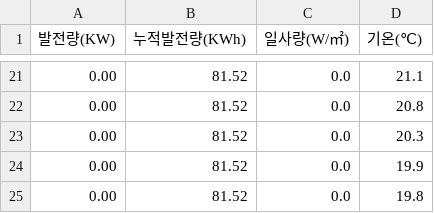
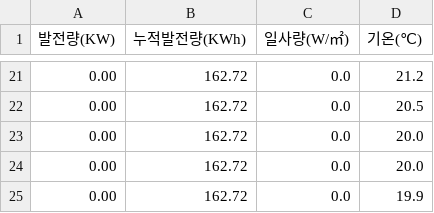
Before and after one commit to phu92/solar_db, a CSV file: 광주.csv, drawn as a sheet; only a part is shown, gaps mark what is left out; the diff covers the shown part only.

```diff
--- a/광주.csv
+++ b/광주.csv
@@ -21,5 +21,5 @@
-0.00,81.52,0.0,21.1
-0.00,81.52,0.0,20.8
-0.00,81.52,0.0,20.3
-0.00,81.52,0.0,19.9
-0.00,81.52,0.0,19.8
+0.00,162.72,0.0,21.2
+0.00,162.72,0.0,20.5
+0.00,162.72,0.0,20.0
+0.00,162.72,0.0,20.0
+0.00,162.72,0.0,19.9
```
Also changed, not shown: 12 added rows, 12 removed rows and 7 edited cells elsewhere in this file, my_df.csv, 경북.csv, 14 other files.
